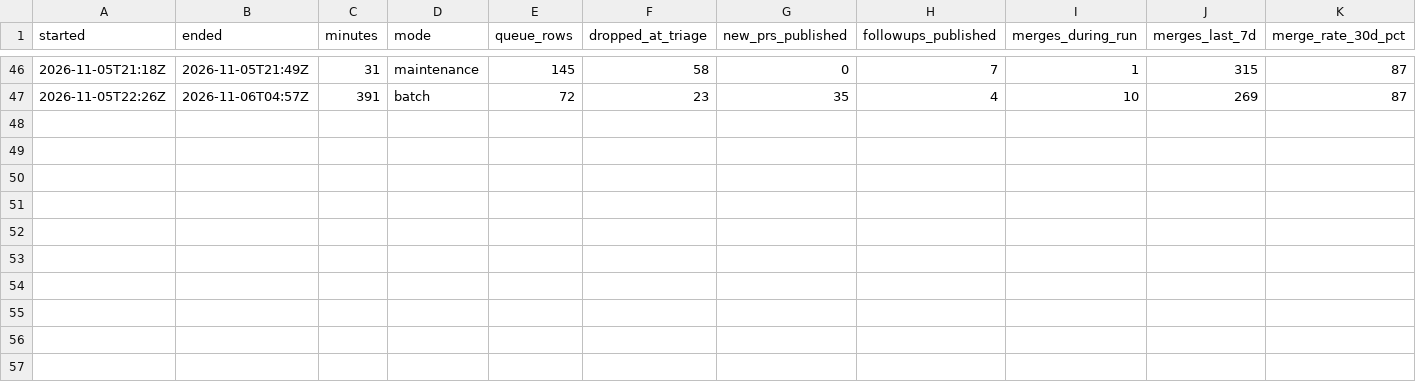
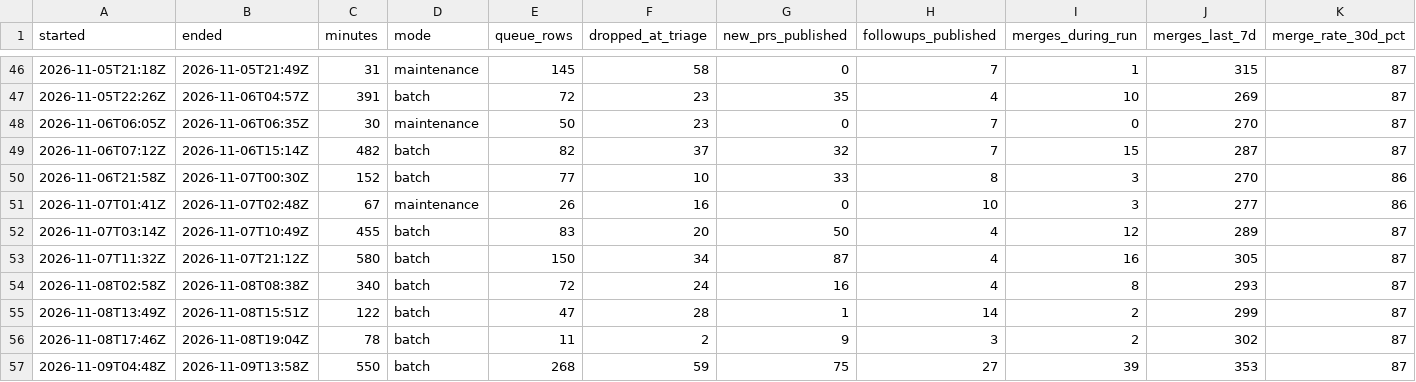
Before and after one commit to pcbeingused333/merge-log-data, a CSV file: pipeline/runs.csv, drawn as a sheet; only a part is shown, gaps mark what is left out; rows hold the shown columns only; the diff names each change by its address in the sheet, - before the commit and + after, or states it on an @@ line.

Commit message:
pipeline: sync run metrics

```diff
--- a/pipeline/runs.csv
+++ b/pipeline/runs.csv
+row 48: 2026-11-06T06:05Z | 2026-11-06T06:35Z | 30 | maintenance | 50 | 23 | 0 | 7 | 0 | 270 | 87
+row 49: 2026-11-06T07:12Z | 2026-11-06T15:14Z | 482 | batch | 82 | 37 | 32 | 7 | 15 | 287 | 87
+row 50: 2026-11-06T21:58Z | 2026-11-07T00:30Z | 152 | batch | 77 | 10 | 33 | 8 | 3 | 270 | 86
+row 51: 2026-11-07T01:41Z | 2026-11-07T02:48Z | 67 | maintenance | 26 | 16 | 0 | 10 | 3 | 277 | 86
+row 52: 2026-11-07T03:14Z | 2026-11-07T10:49Z | 455 | batch | 83 | 20 | 50 | 4 | 12 | 289 | 87
+row 53: 2026-11-07T11:32Z | 2026-11-07T21:12Z | 580 | batch | 150 | 34 | 87 | 4 | 16 | 305 | 87
+row 54: 2026-11-08T02:58Z | 2026-11-08T08:38Z | 340 | batch | 72 | 24 | 16 | 4 | 8 | 293 | 87
+row 55: 2026-11-08T13:49Z | 2026-11-08T15:51Z | 122 | batch | 47 | 28 | 1 | 14 | 2 | 299 | 87
+row 56: 2026-11-08T17:46Z | 2026-11-08T19:04Z | 78 | batch | 11 | 2 | 9 | 3 | 2 | 302 | 87
+row 57: 2026-11-09T04:48Z | 2026-11-09T13:58Z | 550 | batch | 268 | 59 | 75 | 27 | 39 | 353 | 87
```
